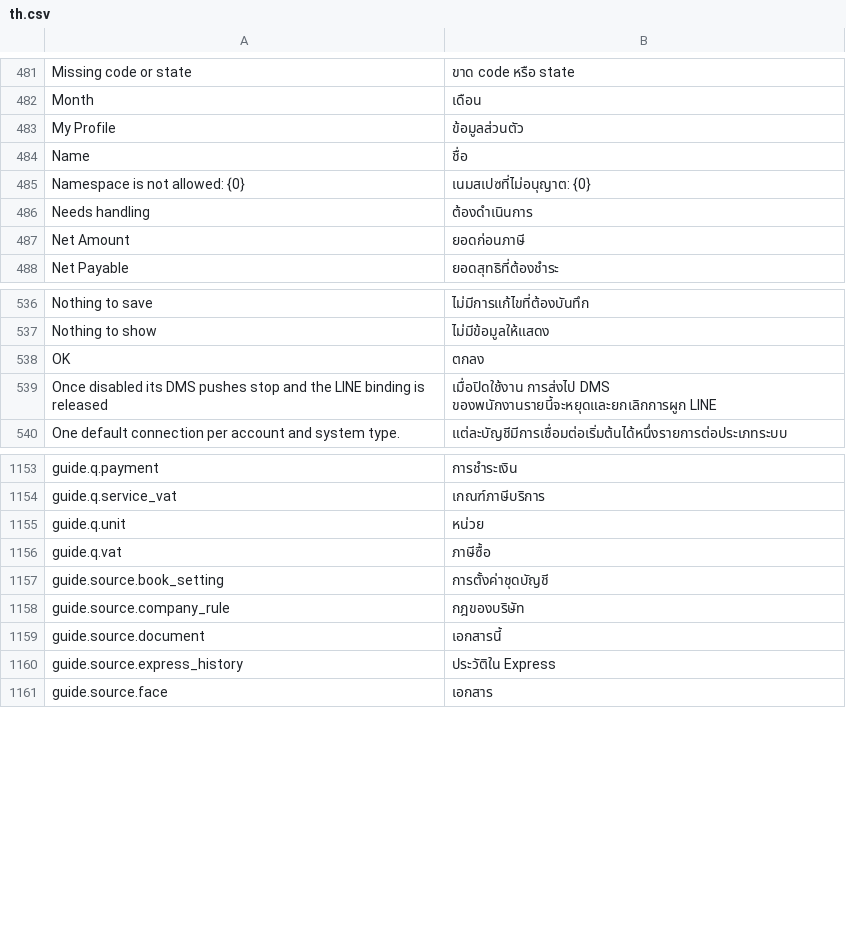
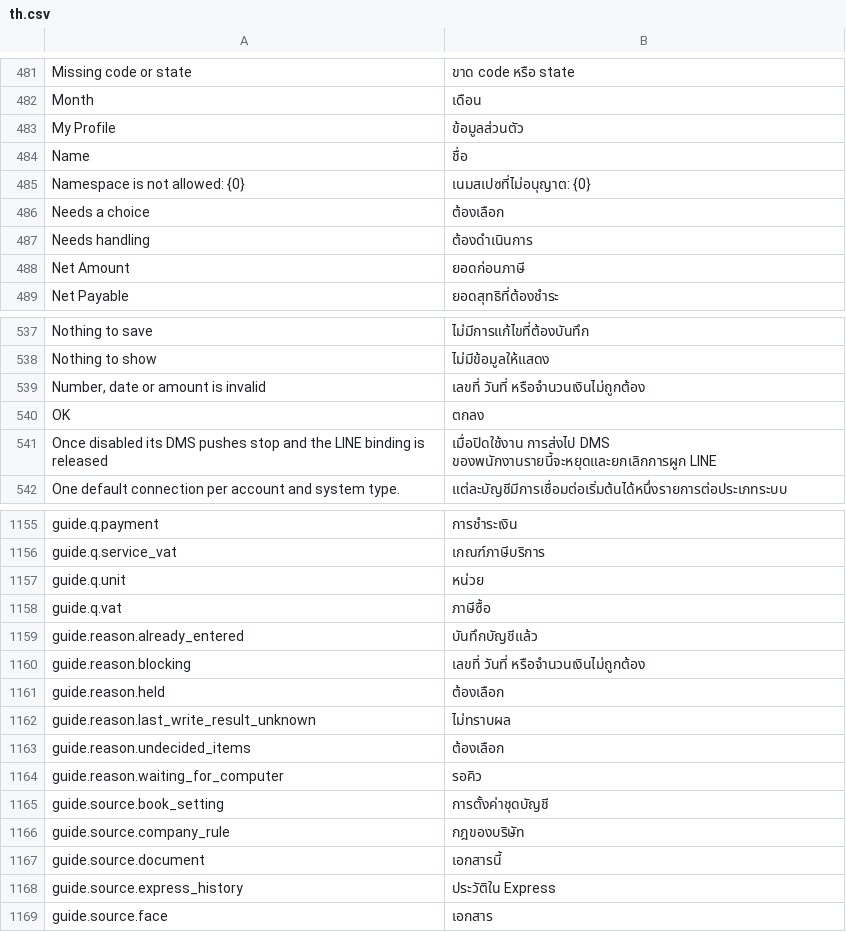
Before and after one commit to skin306152-star/pearnly, a CSV file: apps/pearnly_core/pearnly_core/translations/th.csv, drawn as a sheet; only a part is shown, gaps mark what is left out; the diff names each change by its address in the sheet, - before the commit and + after, or states it on an @@ line.

Commit message:
feat: documents source answers for the front end and the book questions: review rows say which cells are editable (ERP totals stay computed), held and refused reasons carry words in four languages (existing words reused, one new), and options with an entry take 'code:number' answers checked against the entry's bounds
(cherry picked from commit 7a997cb23ad2b6042d230716952e1622419062d5)
(cherry picked from commit 5d4bf1518d4f5eb9c8a4d2303f9497b1d18fa98d)

```diff
--- a/apps/pearnly_core/pearnly_core/translations/th.csv
+++ b/apps/pearnly_core/pearnly_core/translations/th.csv
+row 486: Needs a choice | ต้องเลือก
+row 539: Number, date or amount is invalid | เลขที่ วันที่ หรือจำนวนเงินไม่ถูกต้อง
+row 1159: guide.reason.already_entered | บันทึกบัญชีแล้ว
+row 1160: guide.reason.blocking | เลขที่ วันที่ หรือจำนวนเงินไม่ถูกต้อง
+row 1161: guide.reason.held | ต้องเลือก
+row 1162: guide.reason.last_write_result_unknown | ไม่ทราบผล
+row 1163: guide.reason.undecided_items | ต้องเลือก
+row 1164: guide.reason.waiting_for_computer | รอคิว
```
Also changed, not shown: apps/pearnly_core/pearnly_core/i18n/messages.tsv, apps/pearnly_core/pearnly_core/translations/en.csv, 8 other files.
